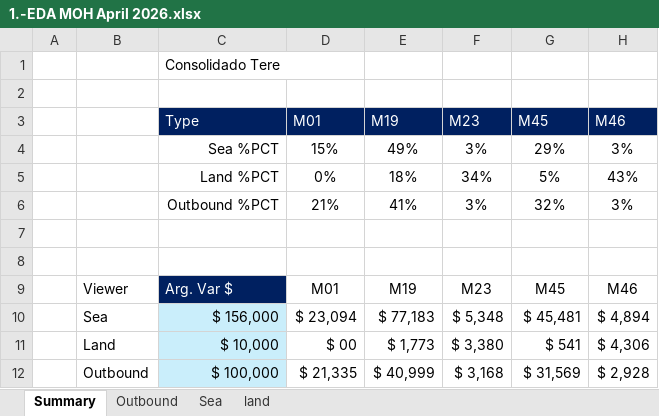
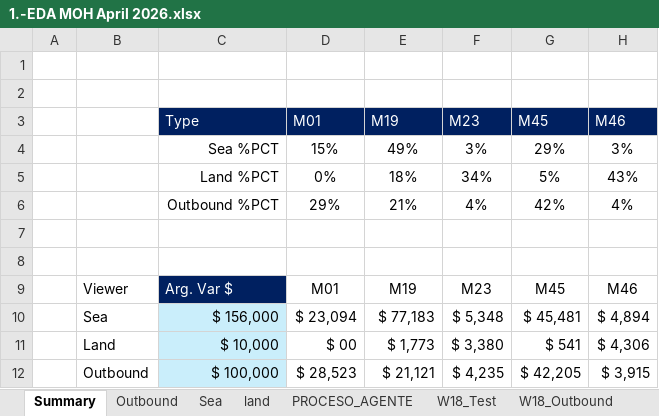
Before and after one commit to Francosg25/IN-OUTProgram, an Excel workbook: 1.-EDA MOH April 2026.xlsx, sheet Summary, drawn as a sheet; values as stored, in another font and other column widths than the file's, no borders; removed rows and columns are numbered as before the commit, all else as after; the diff names each change by its address in the sheet, - before the commit and + after, or states it on an @@ line.

```diff
--- a/1.-EDA MOH April 2026.xlsx (sheet Summary)
+++ b/1.-EDA MOH April 2026.xlsx (sheet Summary)
+sheet tab: PROCESO_AGENTE
+sheet tab: W18_Test
+sheet tab: W18_Outbound
-C1 (Type): Consolidado Tere
+C1 (Type): (empty)
-row 6:  |  | Outbound %PCT | 21% | 41% | 3% | 32% | 3%
+row 6:  |  | Outbound %PCT | 29% | 21% | 4% | 42% | 4%
-row 12:  | Outbound | $ 100,000 | $ 21,335 | $ 40,999 | $ 3,168 | $ 31,569 | $ 2,928
+row 12:  | Outbound | $ 100,000 | $ 28,523 | $ 21,121 | $ 4,235 | $ 42,205 | $ 3,915
```
Also changed, not shown: sheet Outbound, sheet Sea, other sheet tabs, 3 other files.
